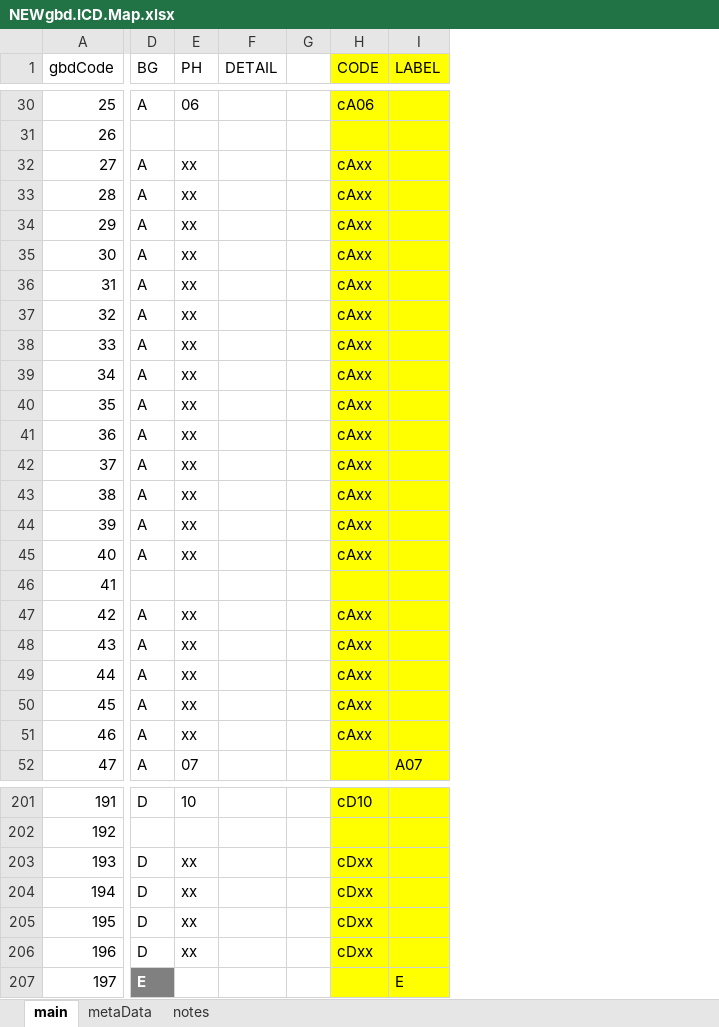
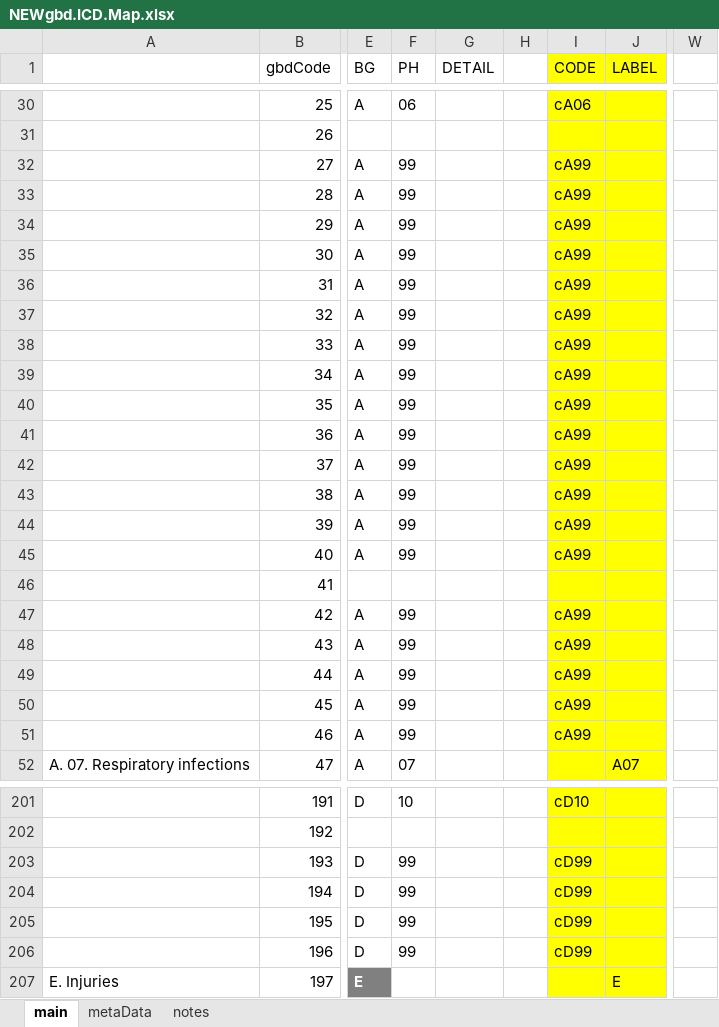
Before and after one commit to mcSamuelDataSci/CACommunityBurden, an Excel workbook: myCBD/myInfo/NEWgbd.ICD.Map.xlsx, sheet main, drawn as a sheet; only a part is shown, gaps mark what is left out; values as stored, in another font and other column widths than the file's, no borders; addresses are those after the commit; the diff covers the shown part only; the diff names each change by its address in the sheet, - before the commit and + after, or states it on an @@ line.

Commit message:
cause list work

```diff
--- a/myCBD/myInfo/NEWgbd.ICD.Map.xlsx (sheet main)
+++ b/myCBD/myInfo/NEWgbd.ICD.Map.xlsx (sheet main)
+column A, row 52: A. 07. Respiratory infections; row 207: E. Injuries
+column W, empty
-F32:F45 (PH): xx
+F32:F45 (PH): 99
-I32:I45 (CODE): cAxx
+I32:I45 (CODE): cA99
-F47:F51 (PH): xx
+F47:F51 (PH): 99
-I47:I51 (CODE): cAxx
+I47:I51 (CODE): cA99
-F203:F206 (PH): xx
+F203:F206 (PH): 99
-I203:I206 (CODE): cDxx
+I203:I206 (CODE): cD99
```
Also changed, not shown: 1 added row, 1 removed row and 81 edited cells elsewhere in this sheet, formulas that keep their value, 1 other file.
